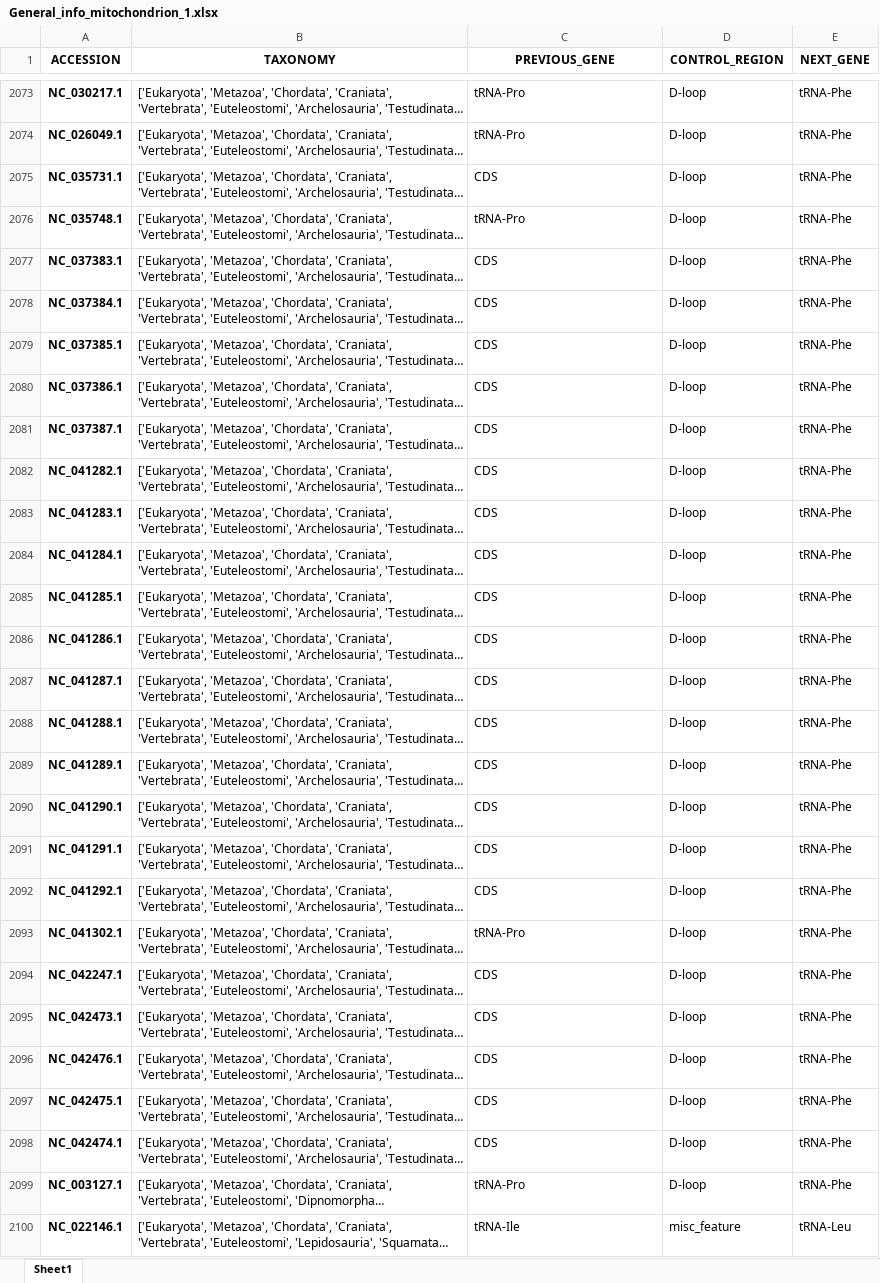
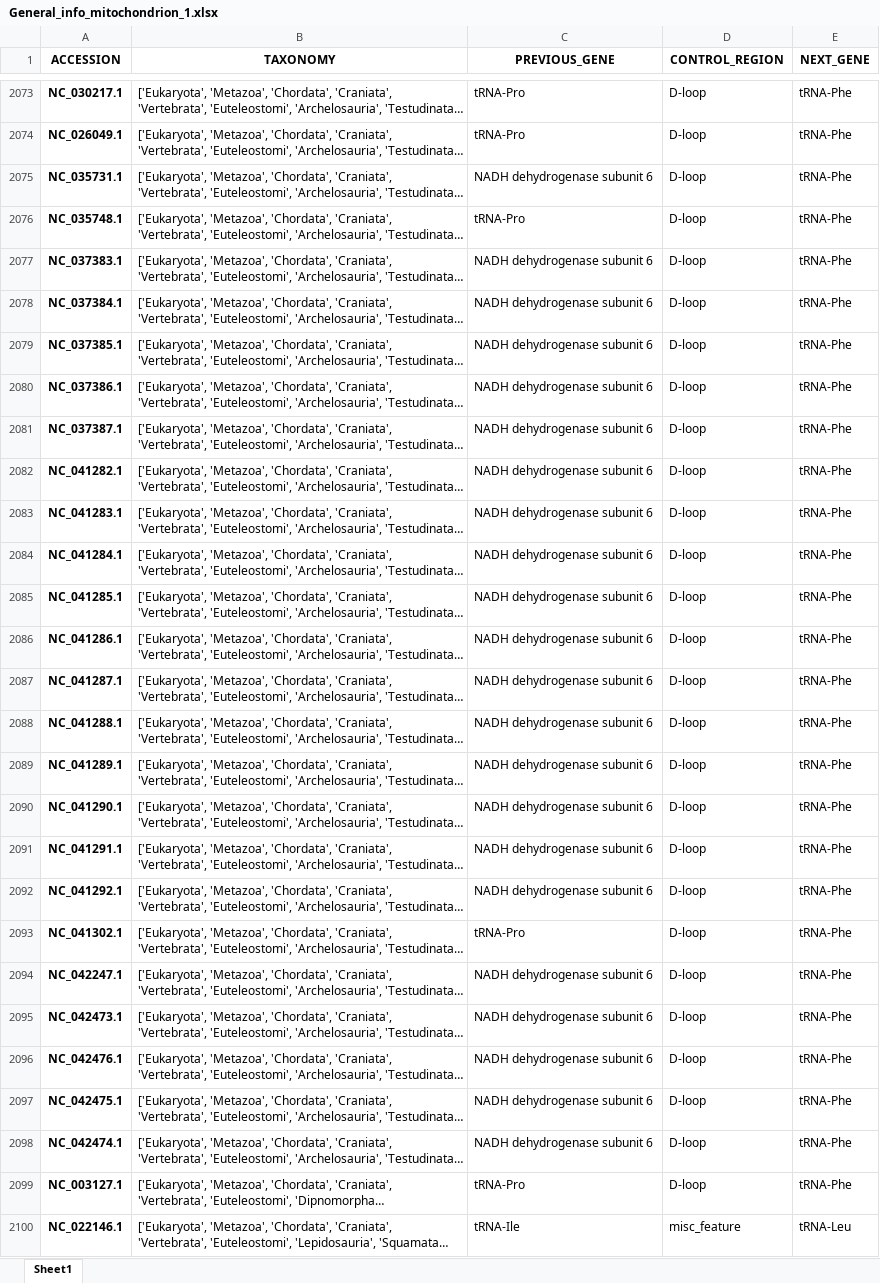
Before and after one commit to rszczygielski/masters_thesis_project, an Excel workbook: results/General_info_mitochondrion_1.xlsx, sheet Sheet1, drawn as a sheet; only a part is shown, gaps mark what is left out; long unchanged cells end in …; values as stored, in another font and other column widths than the file's, no borders; the diff covers the shown part only; the diff names each change by its address in the sheet, - before the commit and + after, or states it on an @@ line.

Commit message:
Taxonomy selected based on gene uniqueness, reorganization of files in the project

```diff
--- a/results/General_info_mitochondrion_1.xlsx (sheet Sheet1)
+++ b/results/General_info_mitochondrion_1.xlsx (sheet Sheet1)
-C2075 (PREVIOUS_GENE): CDS
+C2075 (PREVIOUS_GENE): NADH dehydrogenase subunit 6
-C2077:C2092 (PREVIOUS_GENE): CDS
+C2077:C2092 (PREVIOUS_GENE): NADH dehydrogenase subunit 6
-C2094:C2098 (PREVIOUS_GENE): CDS
+C2094:C2098 (PREVIOUS_GENE): NADH dehydrogenase subunit 6
```
Also changed, not shown: 1 removed row and 140 edited cells elsewhere in this sheet, results/General_info_mitochondrion_2.xlsx, 14 other files.
